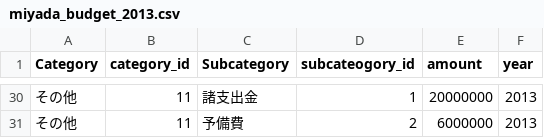
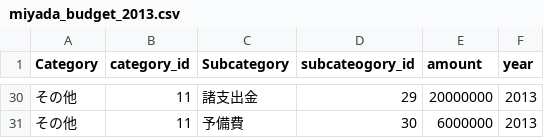
Before and after one commit to miyada/miyada.github.io, a CSV file: miyada_budget_2013.csv, drawn as a sheet; only a part is shown, gaps mark what is left out; the diff covers the shown part only.

```diff
--- a/miyada_budget_2013.csv
+++ b/miyada_budget_2013.csv
@@ -30,2 +30,2 @@
-"その他",11,"諸支出金",1,20000000,2013
-"その他",11,"予備費",2,6000000,2013
+"その他",11,"諸支出金",29,20000000,2013
+"その他",11,"予備費",30,6000000,2013
```
Also changed, not shown: 27 edited cells elsewhere in this file.
